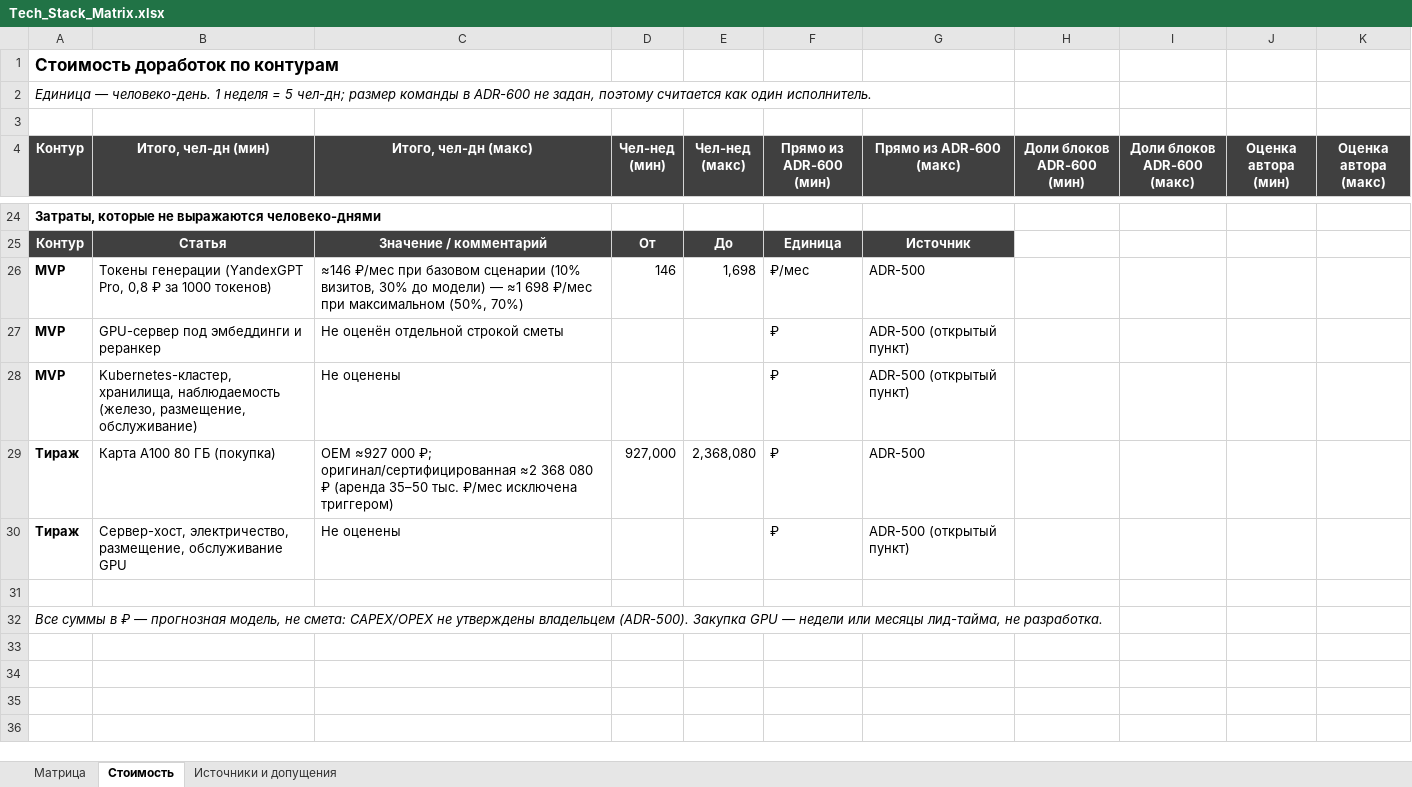
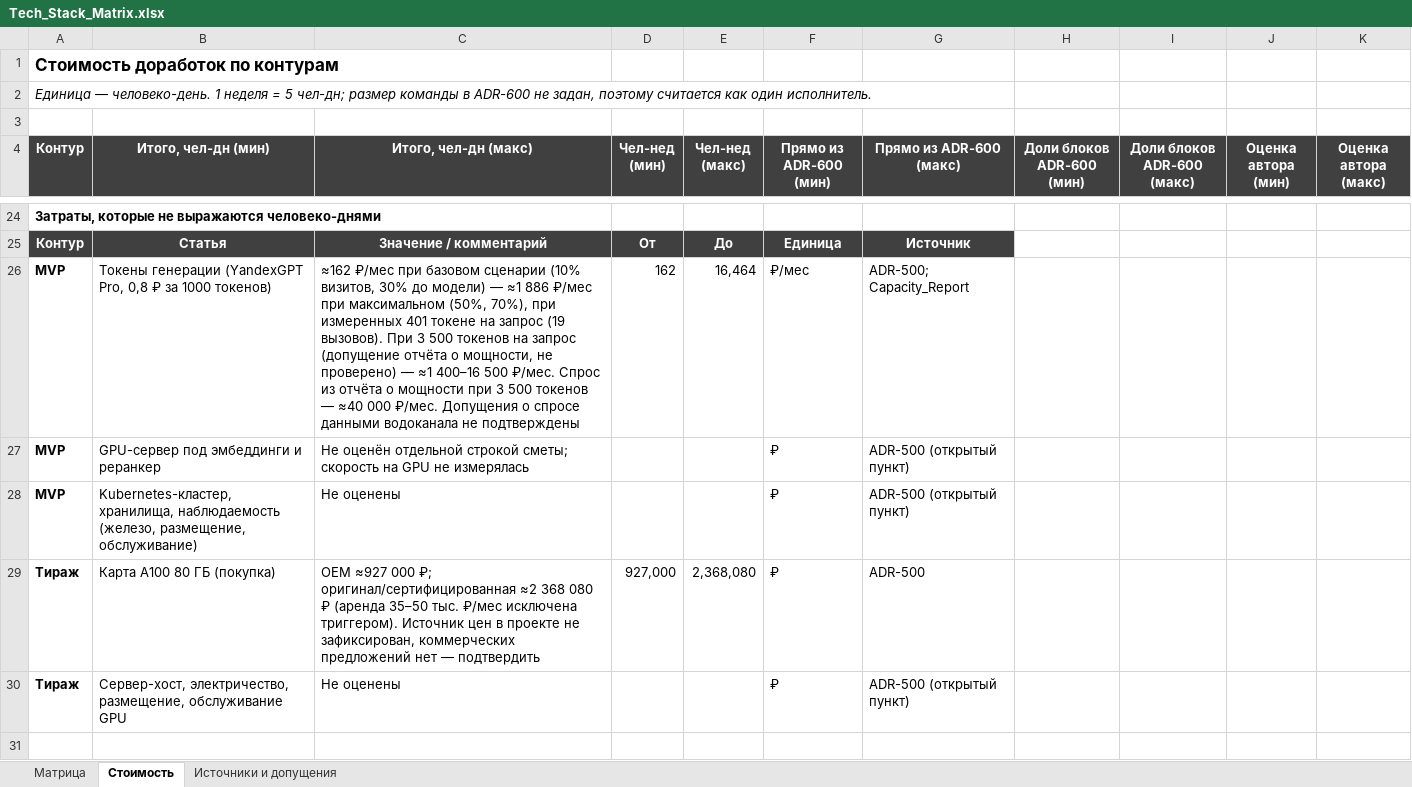
Before and after one commit to barinoff1989/vodokanal-assistant, an Excel workbook: AI_docs/Tech_Stack_Matrix.xlsx, sheet Стоимость, drawn as a sheet; only a part is shown, gaps mark what is left out; the shorter side is filled out with more unchanged rows; values as stored, in another font and other column widths than the file's, no borders; the diff names each change by its address in the sheet, - before the commit and + after, or states it on an @@ line.

```diff
--- a/AI_docs/Tech_Stack_Matrix.xlsx (sheet Стоимость)
+++ b/AI_docs/Tech_Stack_Matrix.xlsx (sheet Стоимость)
-C26 (Итого, чел-дн (макс)): ≈146 ₽/мес при базовом сценарии (10% визитов, 30% до модели) — ≈1 698 ₽/мес при максимальном (50%, 70%)
+C26 (Итого, чел-дн (макс)): ≈162 ₽/мес при базовом сценарии (10% визитов, 30% до модели) — ≈1 886 ₽/мес при максимальном (50%, 70%), при измеренных 401 токене на запрос (19 вызовов). При 3 500 токенов на запрос (допущение отчёта о мощности, не проверено) — ≈1 400–16 500 ₽/мес. Спрос из отчёта о мощности при 3 500 токенов — ≈40 000 ₽/мес. Допущения о спросе данными водоканала не подтверждены
-D26 (Чел-нед (мин)): 146
+D26 (Чел-нед (мин)): 162
-E26 (Чел-нед (макс)): 1,698
+E26 (Чел-нед (макс)): 16,464
-G26 (Прямо из ADR-600 (макс)): ADR-500
+G26 (Прямо из ADR-600 (макс)): ADR-500; Capacity_Report
-C27 (Итого, чел-дн (макс)): …отдельной строкой сметы
+C27 (Итого, чел-дн (макс)): …отдельной строкой сметы; скорость на GPU не измерялась
-C29 (Итого, чел-дн (макс)): …₽/мес исключена триггером)
+C29 (Итого, чел-дн (макс)): …₽/мес исключена триггером). Источник цен в проекте не зафиксирован, коммерческих предложений нет — подтвердить
```
Also changed, not shown: sheet Источники и допущения, sheet Матрица, 2 other files.
